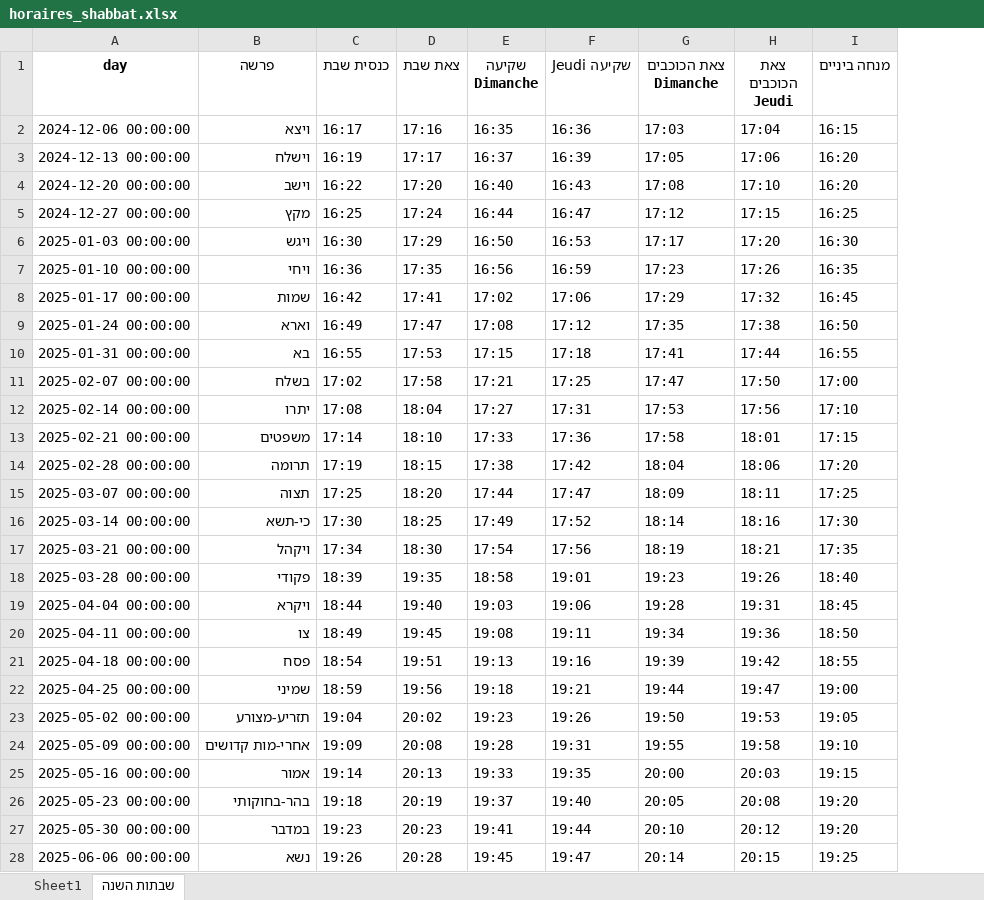
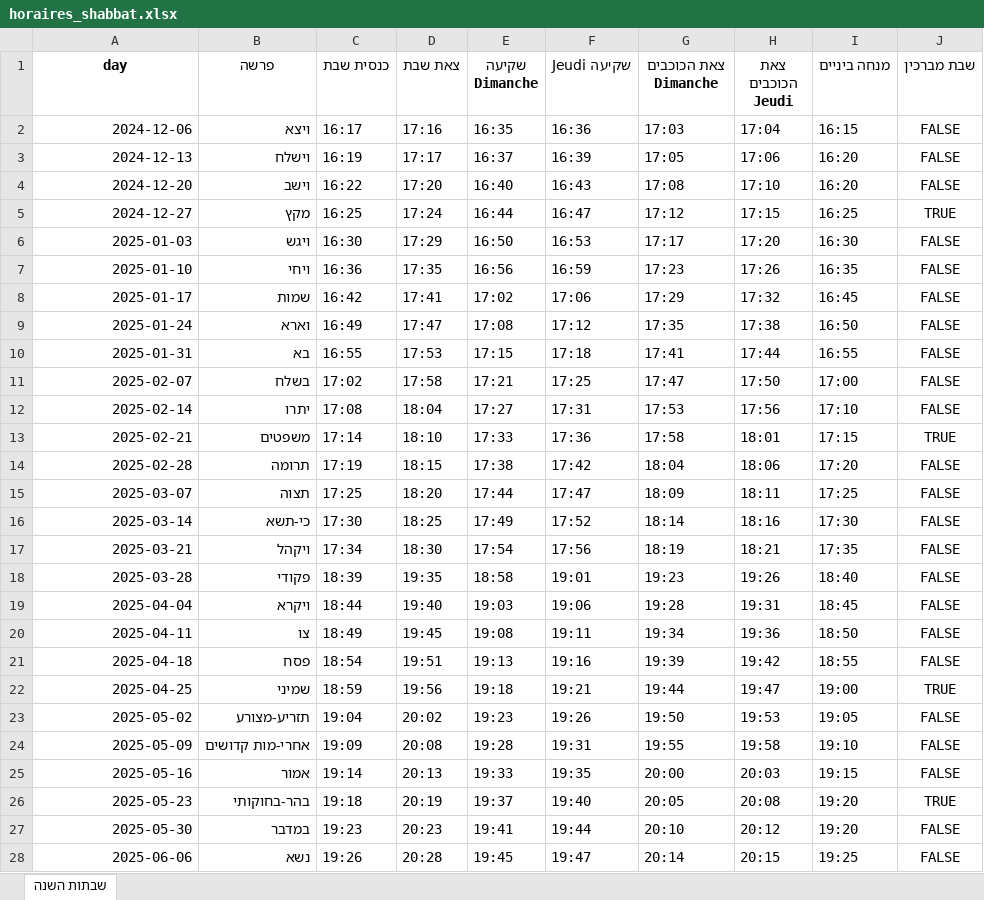
Before and after one commit to pilou73/horaires-shabbat, an Excel workbook: output/horaires_shabbat.xlsx, sheet שבתות השנה, drawn as a sheet; only a part is shown; values as stored, in another font and other column widths than the file's, no borders; the diff covers the shown part only; the diff names each change by its address in the sheet, - before the commit and + after, or states it on an @@ line.

```diff
--- a/output/horaires_shabbat.xlsx (sheet שבתות השנה)
+++ b/output/horaires_shabbat.xlsx (sheet שבתות השנה)
-sheet tab: Sheet1
+column J (שבת מברכין), rows 2-28: FALSE | FALSE | FALSE | TRUE | FALSE | FALSE | FALSE | FALSE | FALSE | FALSE | FALSE | TRUE | FALSE | FALSE | FALSE | FALSE | FALSE | FALSE | FALSE | FALSE | TRUE | FALSE | FALSE | FALSE | TRUE | FALSE | FALSE
-A2 (day): 2024-12-06 00:00:00
+A2 (day): 2024-12-06
-A3 (day): 2024-12-13 00:00:00
+A3 (day): 2024-12-13
-A4 (day): 2024-12-20 00:00:00
+A4 (day): 2024-12-20
-A5 (day): 2024-12-27 00:00:00
+A5 (day): 2024-12-27
-A6 (day): 2025-01-03 00:00:00
+A6 (day): 2025-01-03
-A7 (day): 2025-01-10 00:00:00
+A7 (day): 2025-01-10
-A8 (day): 2025-01-17 00:00:00
+A8 (day): 2025-01-17
-A9 (day): 2025-01-24 00:00:00
+A9 (day): 2025-01-24
-A10 (day): 2025-01-31 00:00:00
+A10 (day): 2025-01-31
-A11 (day): 2025-02-07 00:00:00
+A11 (day): 2025-02-07
-A12 (day): 2025-02-14 00:00:00
+A12 (day): 2025-02-14
-A13 (day): 2025-02-21 00:00:00
+A13 (day): 2025-02-21
-A14 (day): 2025-02-28 00:00:00
+A14 (day): 2025-02-28
-A15 (day): 2025-03-07 00:00:00
+A15 (day): 2025-03-07
-A16 (day): 2025-03-14 00:00:00
+A16 (day): 2025-03-14
-A17 (day): 2025-03-21 00:00:00
+A17 (day): 2025-03-21
-A18 (day): 2025-03-28 00:00:00
+A18 (day): 2025-03-28
-A19 (day): 2025-04-04 00:00:00
+A19 (day): 2025-04-04
-A20 (day): 2025-04-11 00:00:00
+A20 (day): 2025-04-11
-A21 (day): 2025-04-18 00:00:00
+A21 (day): 2025-04-18
-A22 (day): 2025-04-25 00:00:00
+A22 (day): 2025-04-25
-A23 (day): 2025-05-02 00:00:00
+A23 (day): 2025-05-02
-A24 (day): 2025-05-09 00:00:00
+A24 (day): 2025-05-09
-A25 (day): 2025-05-16 00:00:00
+A25 (day): 2025-05-16
-A26 (day): 2025-05-23 00:00:00
+A26 (day): 2025-05-23
-A27 (day): 2025-05-30 00:00:00
+A27 (day): 2025-05-30
-A28 (day): 2025-06-06 00:00:00
+A28 (day): 2025-06-06
```
Also changed, not shown: 15 edited cells elsewhere in this sheet, 10 other files.
